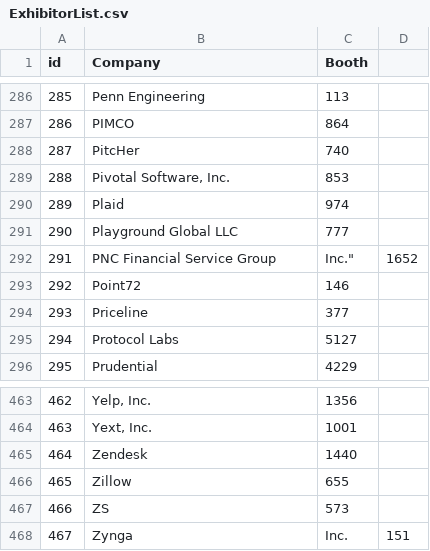
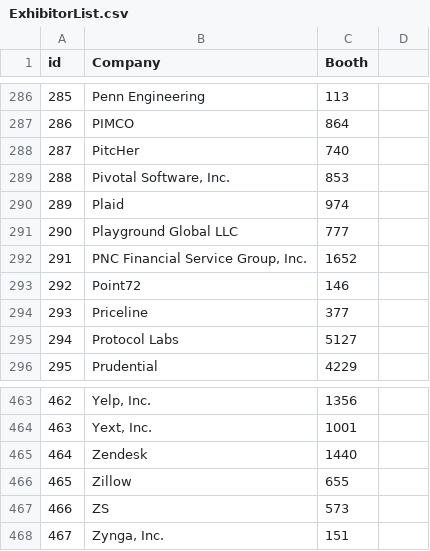
Before and after one commit to RuolinZheng08/ghc-2019-company-lookup, a CSV file: ExhibitorList.csv, drawn as a sheet; only a part is shown, gaps mark what is left out.

Commit message:
Finish basic app, need to validate entries, i.e., Dropbox bug

```diff
--- a/ExhibitorList.csv
+++ b/ExhibitorList.csv
@@ -291,3 +291,3 @@ id,Company,Booth
 290,Playground Global LLC,777
-291,PNC Financial Service Group, Inc.",1652
+291,"PNC Financial Service Group, Inc.",1652
 292,Point72,146
@@ -467,2 +467,2 @@ id,Company,Booth
 466,ZS,573
-467,Zynga, Inc.,151
+467,"Zynga, Inc.",151
```
Also changed, not shown: 2 other files.
